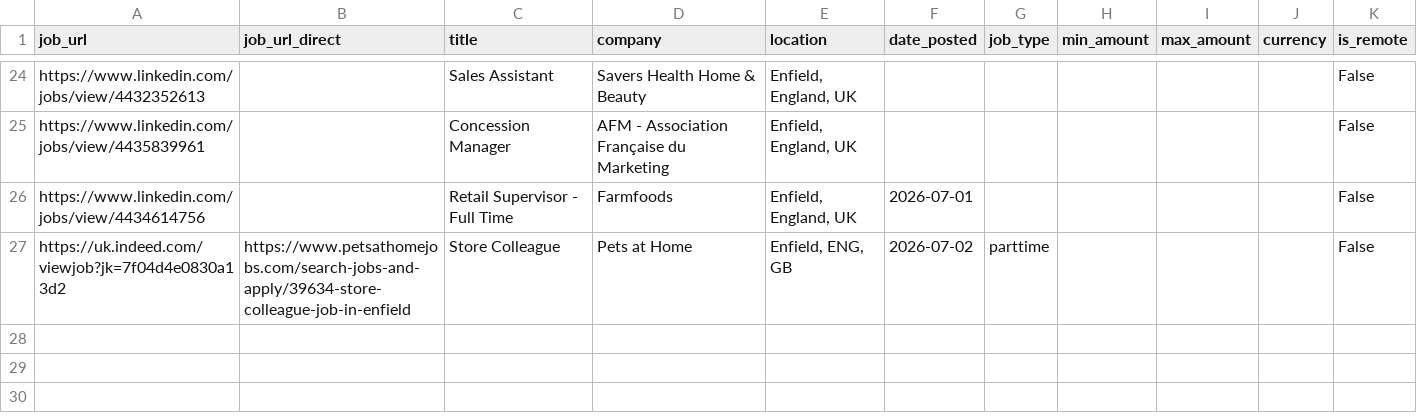
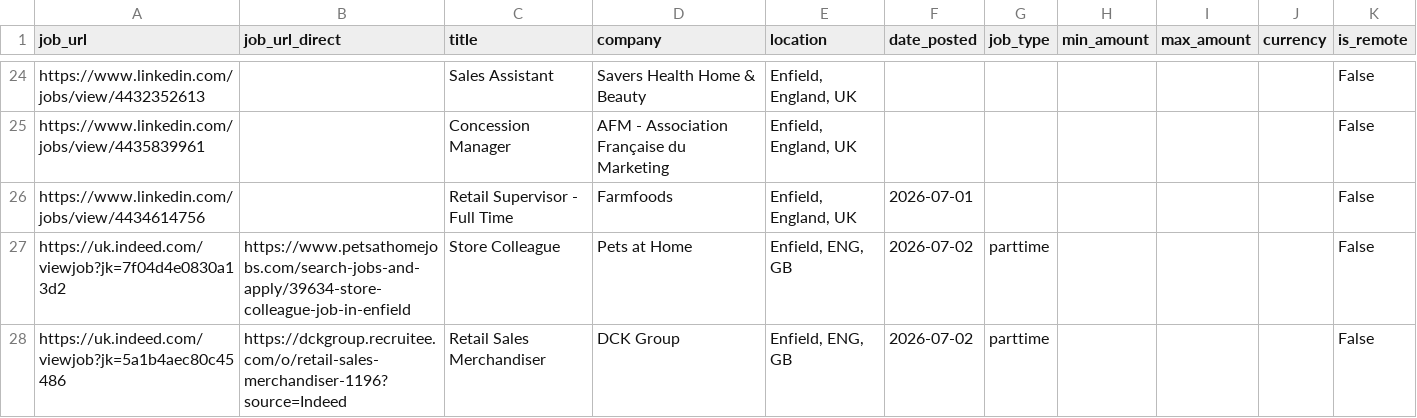
Before and after one commit to Boom123bam/job-scraper, a CSV file: jobs.csv, drawn as a sheet; only a part is shown, gaps mark what is left out.

```diff
--- a/jobs.csv
+++ b/jobs.csv
@@ -27 +27,2 @@ https://www.linkedin.com/jobs/view/4434614756,,Retail Supervisor - Full Time,Far
 https://uk.indeed.com/viewjob?jk=7f04d4e0830a13d2,https://www.petsathomejobs.com/search-jobs-and-apply/39634-store-colleague-job-in-enfield,Store Colleague,Pets at Home,"Enfield, ENG, GB",2026-07-02,parttime,,,,False
+https://uk.indeed.com/viewjob?jk=5a1b4aec80c45486,https://dckgroup.recruitee.com/o/retail-sales-merchandiser-1196?source=Indeed,Retail Sales Merchandiser,DCK Group,"Enfield, ENG, GB",2026-07-02,parttime,,,,False
```
